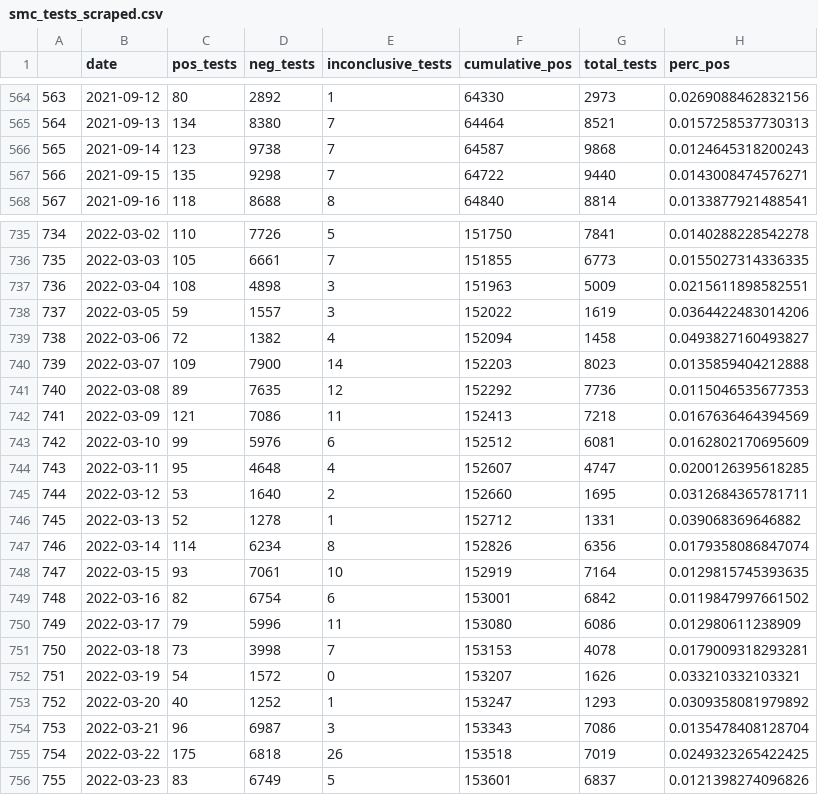
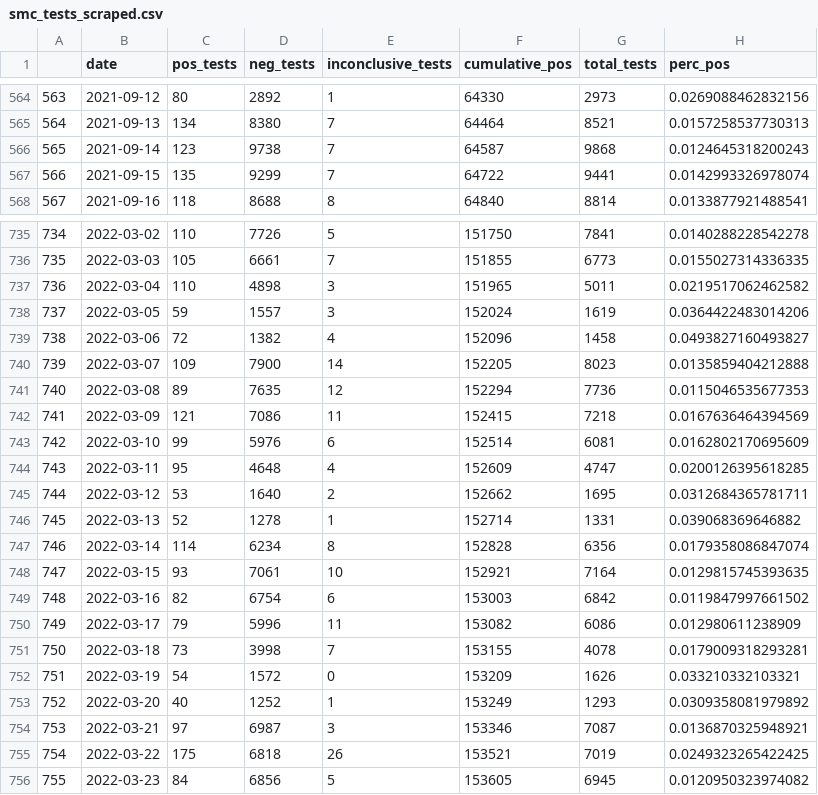
Before and after one commit to stanfordfuturebay/stanfordfuturebay.github.io, a CSV file: covid19/smc_tests_scraped.csv, drawn as a sheet; only a part is shown, gaps mark what is left out; the diff covers the shown part only.

Commit message:
updating data

```diff
--- a/covid19/smc_tests_scraped.csv
+++ b/covid19/smc_tests_scraped.csv
@@ -566,3 +566,3 @@
 "565",2021-09-14,123,9738,7,64587,9868,0.0124645318200243
-"566",2021-09-15,135,9298,7,64722,9440,0.0143008474576271
+"566",2021-09-15,135,9299,7,64722,9441,0.0142993326978074
 "567",2021-09-16,118,8688,8,64840,8814,0.0133877921488541
@@ -736,21 +736,21 @@
 "735",2022-03-03,105,6661,7,151855,6773,0.0155027314336335
-"736",2022-03-04,108,4898,3,151963,5009,0.0215611898582551
-"737",2022-03-05,59,1557,3,152022,1619,0.0364422483014206
-"738",2022-03-06,72,1382,4,152094,1458,0.0493827160493827
-"739",2022-03-07,109,7900,14,152203,8023,0.0135859404212888
-"740",2022-03-08,89,7635,12,152292,7736,0.0115046535677353
-"741",2022-03-09,121,7086,11,152413,7218,0.0167636464394569
-"742",2022-03-10,99,5976,6,152512,6081,0.0162802170695609
-"743",2022-03-11,95,4648,4,152607,4747,0.0200126395618285
-"744",2022-03-12,53,1640,2,152660,1695,0.0312684365781711
-"745",2022-03-13,52,1278,1,152712,1331,0.039068369646882
-"746",2022-03-14,114,6234,8,152826,6356,0.0179358086847074
-"747",2022-03-15,93,7061,10,152919,7164,0.0129815745393635
-"748",2022-03-16,82,6754,6,153001,6842,0.0119847997661502
-"749",2022-03-17,79,5996,11,153080,6086,0.012980611238909
-"750",2022-03-18,73,3998,7,153153,4078,0.0179009318293281
-"751",2022-03-19,54,1572,0,153207,1626,0.033210332103321
-"752",2022-03-20,40,1252,1,153247,1293,0.0309358081979892
-"753",2022-03-21,96,6987,3,153343,7086,0.0135478408128704
-"754",2022-03-22,175,6818,26,153518,7019,0.0249323265422425
-"755",2022-03-23,83,6749,5,153601,6837,0.0121398274096826
+"736",2022-03-04,110,4898,3,151965,5011,0.0219517062462582
+"737",2022-03-05,59,1557,3,152024,1619,0.0364422483014206
+"738",2022-03-06,72,1382,4,152096,1458,0.0493827160493827
+"739",2022-03-07,109,7900,14,152205,8023,0.0135859404212888
+"740",2022-03-08,89,7635,12,152294,7736,0.0115046535677353
+"741",2022-03-09,121,7086,11,152415,7218,0.0167636464394569
+"742",2022-03-10,99,5976,6,152514,6081,0.0162802170695609
+"743",2022-03-11,95,4648,4,152609,4747,0.0200126395618285
+"744",2022-03-12,53,1640,2,152662,1695,0.0312684365781711
+"745",2022-03-13,52,1278,1,152714,1331,0.039068369646882
+"746",2022-03-14,114,6234,8,152828,6356,0.0179358086847074
+"747",2022-03-15,93,7061,10,152921,7164,0.0129815745393635
+"748",2022-03-16,82,6754,6,153003,6842,0.0119847997661502
+"749",2022-03-17,79,5996,11,153082,6086,0.012980611238909
+"750",2022-03-18,73,3998,7,153155,4078,0.0179009318293281
+"751",2022-03-19,54,1572,0,153209,1626,0.033210332103321
+"752",2022-03-20,40,1252,1,153249,1293,0.0309358081979892
+"753",2022-03-21,97,6987,3,153346,7087,0.0136870325948921
+"754",2022-03-22,175,6818,26,153521,7019,0.0249323265422425
+"755",2022-03-23,84,6856,5,153605,6945,0.0120950323974082
```
Also changed, not shown: 3 added rows and 34 edited cells elsewhere in this file, covid19/smc_cases_scraped.csv, covid19/smc_covid_dem_data_scraped.csv, 1 other file.
